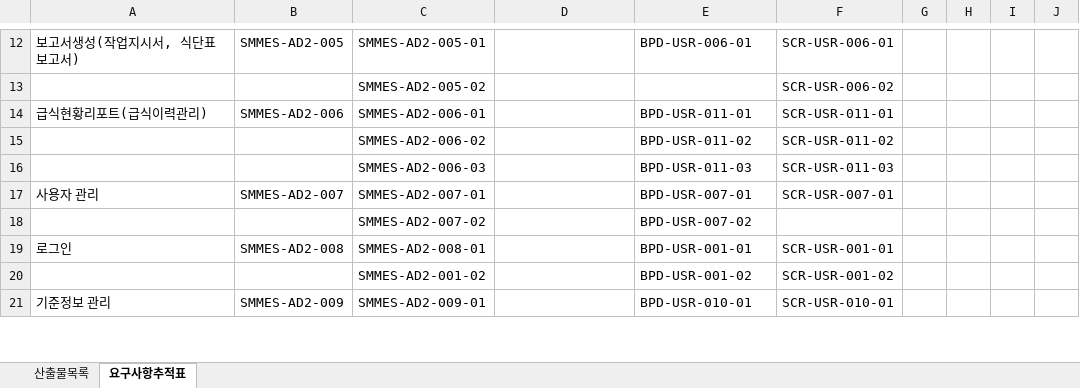
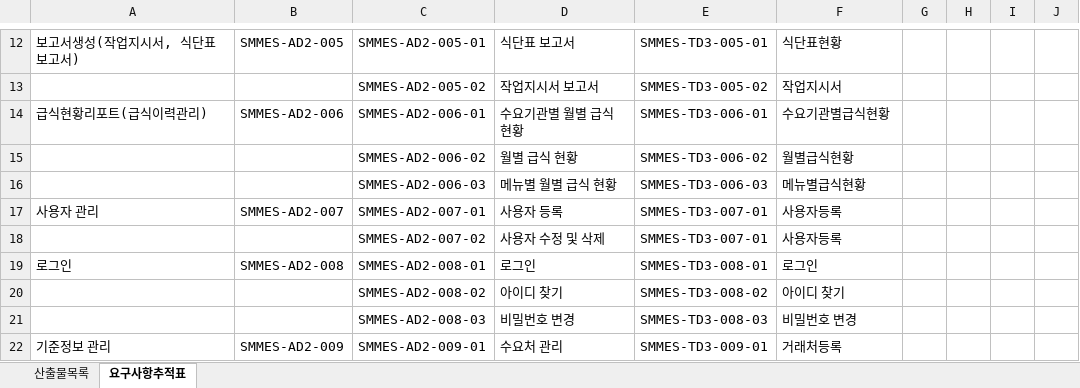
Before and after one commit to msowhite/SmartFactory2025Document, an Excel workbook: 7.더마을에프앤비/산출물_2025/요구사항추적표_더마을에프앤비.xlsx, sheet 요구사항추적표, drawn as a sheet; only a part is shown, gaps mark what is left out; values as stored, in another font and other column widths than the file's, no cell formats; removed rows and columns are numbered as before the commit, all else as after; the diff covers the shown part only; the diff names each change by its address in the sheet, - before the commit and + after, or states it on an @@ line.

```diff
--- a/7.더마을에프앤비/산출물_2025/요구사항추적표_더마을에프앤비.xlsx (sheet 요구사항추적표)
+++ b/7.더마을에프앤비/산출물_2025/요구사항추적표_더마을에프앤비.xlsx (sheet 요구사항추적표)
-D12: (empty)
+D12: 식단표 보고서
-E12: BPD-USR-006-01
+E12: SMMES-TD3-005-01
-F12: SCR-USR-006-01
+F12: 식단표현황
-D13: (empty)
+D13: 작업지시서 보고서
-E13: (empty)
+E13: SMMES-TD3-005-02
-F13: SCR-USR-006-02
+F13: 작업지시서
-D14: (empty)
+D14: 수요기관별 월별 급식 현황
-E14: BPD-USR-011-01
+E14: SMMES-TD3-006-01
-F14: SCR-USR-011-01
+F14: 수요기관별급식현황
-D15: (empty)
+D15: 월별 급식 현황
-E15: BPD-USR-011-02
+E15: SMMES-TD3-006-02
-F15: SCR-USR-011-02
+F15: 월별급식현황
-D16: (empty)
+D16: 메뉴별 월별 급식 현황
-E16: BPD-USR-011-03
+E16: SMMES-TD3-006-03
-F16: SCR-USR-011-03
+F16: 메뉴별급식현황
-D17: (empty)
+D17: 사용자 등록
-E17: BPD-USR-007-01
+E17: SMMES-TD3-007-01
-F17: SCR-USR-007-01
+F17: 사용자등록
-D18: (empty)
+D18: 사용자 수정 및 삭제
-E18: BPD-USR-007-02
+E18: SMMES-TD3-007-01
-F18: (empty)
+F18: 사용자등록
-D19: (empty)
+D19: 로그인
-E19: BPD-USR-001-01
+E19: SMMES-TD3-008-01
-F19: SCR-USR-001-01
+F19: 로그인
-row 20:  |  | SMMES-AD2-001-02 |  | BPD-USR-001-02 | SCR-USR-001-02
+row 20:  |  | SMMES-AD2-008-02 | 아이디 찾기 | SMMES-TD3-008-02 | 아이디 찾기
+row 21:  |  | SMMES-AD2-008-03 | 비밀번호 변경 | SMMES-TD3-008-03 | 비밀번호 변경
-D22: (empty)
+D22: 수요처 관리
-E22: BPD-USR-010-01
+E22: SMMES-TD3-009-01
-F22: SCR-USR-010-01
+F22: 거래처등록
```
Also changed, not shown: 2 removed rows and 51 edited cells elsewhere in this sheet, sheet 산출물목록, cell formats, 6 other files.
